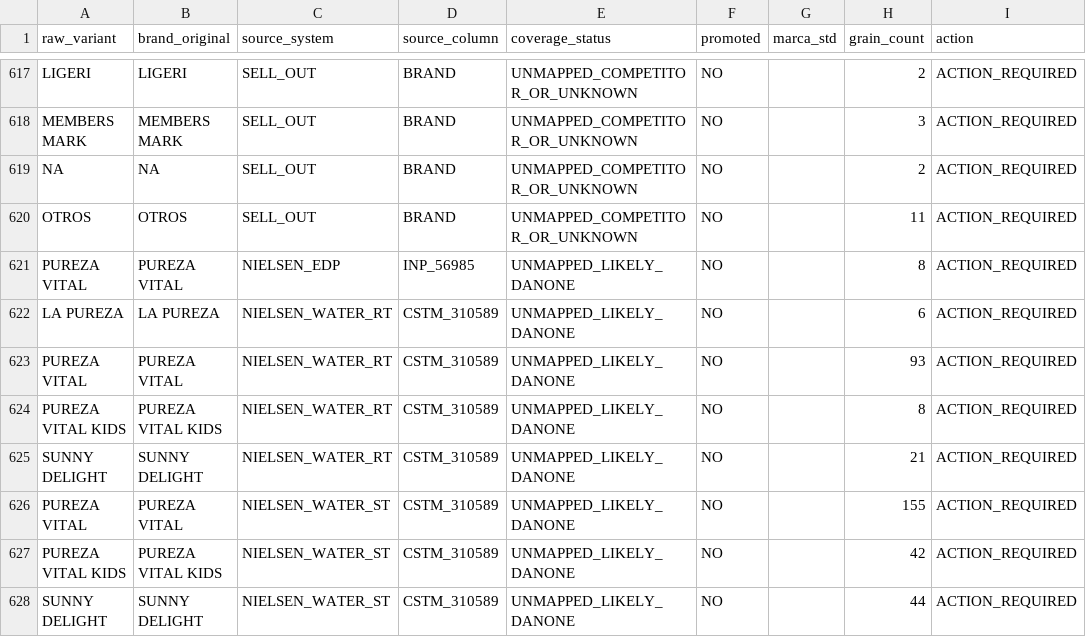
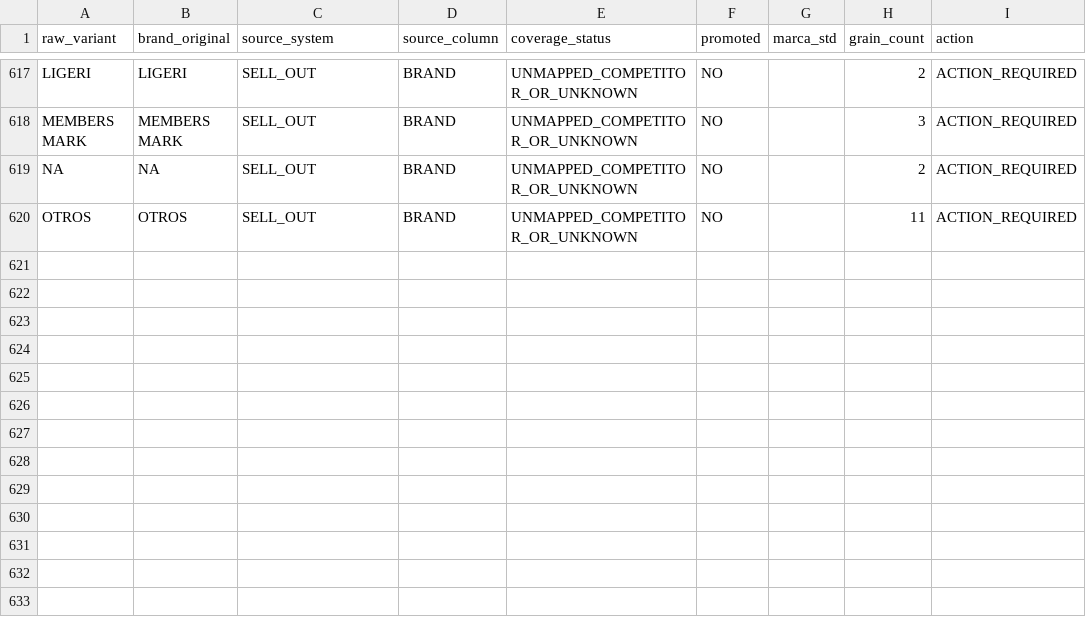
Before and after one commit to danielbep94/Market-Driven-Commercial-Growth-Intelligence-Platform, a CSV file: logs/catalog_eda/cat_marca_unmapped.csv, drawn as a sheet; only a part is shown, gaps mark what is left out; the diff names each change by its address in the sheet, - before the commit and + after, or states it on an @@ line.

```diff
--- a/logs/catalog_eda/cat_marca_unmapped.csv
+++ b/logs/catalog_eda/cat_marca_unmapped.csv
-row 621: PUREZA VITAL | PUREZA VITAL | NIELSEN_EDP | INP_56985 | UNMAPPED_LIKELY_DANONE | NO |  | 8 | ACTION_REQUIRED
-row 622: LA PUREZA | LA PUREZA | NIELSEN_WATER_RT | CSTM_310589 | UNMAPPED_LIKELY_DANONE | NO |  | 6 | ACTION_REQUIRED
-row 623: PUREZA VITAL | PUREZA VITAL | NIELSEN_WATER_RT | CSTM_310589 | UNMAPPED_LIKELY_DANONE | NO |  | 93 | ACTION_REQUIRED
-row 624: PUREZA VITAL KIDS | PUREZA VITAL KIDS | NIELSEN_WATER_RT | CSTM_310589 | UNMAPPED_LIKELY_DANONE | NO |  | 8 | ACTION_REQUIRED
-row 625: SUNNY DELIGHT | SUNNY DELIGHT | NIELSEN_WATER_RT | CSTM_310589 | UNMAPPED_LIKELY_DANONE | NO |  | 21 | ACTION_REQUIRED
-row 626: PUREZA VITAL | PUREZA VITAL | NIELSEN_WATER_ST | CSTM_310589 | UNMAPPED_LIKELY_DANONE | NO |  | 155 | ACTION_REQUIRED
-row 627: PUREZA VITAL KIDS | PUREZA VITAL KIDS | NIELSEN_WATER_ST | CSTM_310589 | UNMAPPED_LIKELY_DANONE | NO |  | 42 | ACTION_REQUIRED
-row 628: SUNNY DELIGHT | SUNNY DELIGHT | NIELSEN_WATER_ST | CSTM_310589 | UNMAPPED_LIKELY_DANONE | NO |  | 44 | ACTION_REQUIRED
```
Also changed, not shown: logs/catalog_eda/NIELSEN_EDP_brand_profile.csv, logs/catalog_eda/NIELSEN_WATER_RT_brand_profile.csv, 5 other files.
